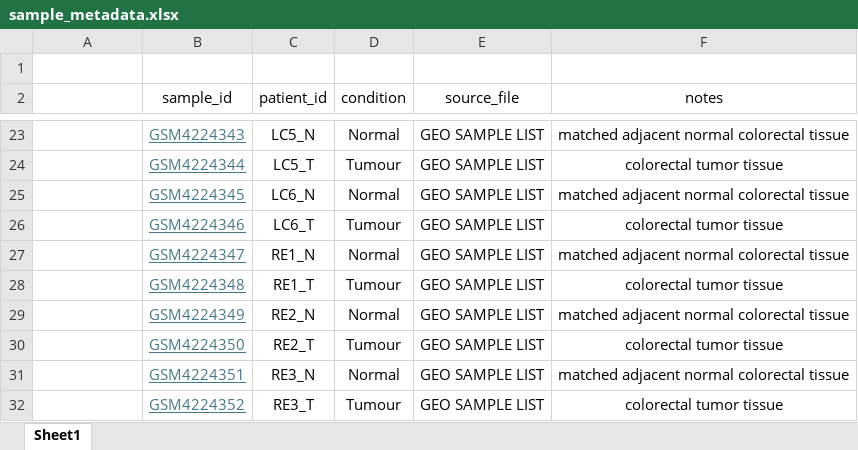
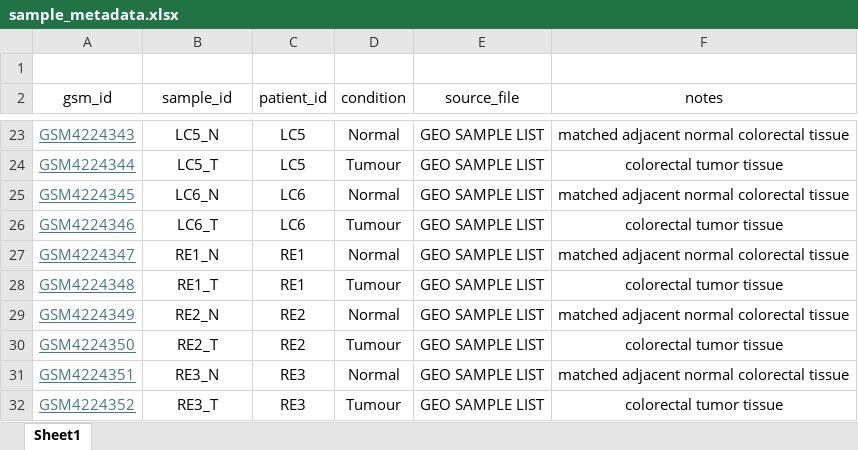
Before and after one commit to DevD-BIO/crc-bulk-rnaseq-deseq2, an Excel workbook: metadata/sample_metadata.xlsx, sheet Sheet1, drawn as a sheet; only a part is shown, gaps mark what is left out; values as stored, in another font and other column widths than the file's, no borders; the diff covers the shown part only; the diff names each change by its address in the sheet, - before the commit and + after, or states it on an @@ line.

Commit message:
Day 3 load counts and match GSM sample IDs

```diff
--- a/metadata/sample_metadata.xlsx (sheet Sheet1)
+++ b/metadata/sample_metadata.xlsx (sheet Sheet1)
-A2: (empty)
+A2: gsm_id
-A23 (gsm_id): (empty)
+A23 (gsm_id): GSM4224343
@@ B23:B32 underline: on → off, text colour: #467886 → black @@
-B23 (sample_id): GSM4224343
+B23 (sample_id): LC5_N
-C23 (patient_id): LC5_N
+C23 (patient_id): LC5
-A24 (gsm_id): (empty)
+A24 (gsm_id): GSM4224344
-B24 (sample_id): GSM4224344
+B24 (sample_id): LC5_T
-C24 (patient_id): LC5_T
+C24 (patient_id): LC5
-A25 (gsm_id): (empty)
+A25 (gsm_id): GSM4224345
-B25 (sample_id): GSM4224345
+B25 (sample_id): LC6_N
-C25 (patient_id): LC6_N
+C25 (patient_id): LC6
-A26 (gsm_id): (empty)
+A26 (gsm_id): GSM4224346
-B26 (sample_id): GSM4224346
+B26 (sample_id): LC6_T
-C26 (patient_id): LC6_T
+C26 (patient_id): LC6
-A27 (gsm_id): (empty)
+A27 (gsm_id): GSM4224347
-B27 (sample_id): GSM4224347
+B27 (sample_id): RE1_N
-C27 (patient_id): RE1_N
+C27 (patient_id): RE1
-A28 (gsm_id): (empty)
+A28 (gsm_id): GSM4224348
-B28 (sample_id): GSM4224348
+B28 (sample_id): RE1_T
-C28 (patient_id): RE1_T
+C28 (patient_id): RE1
-A29 (gsm_id): (empty)
+A29 (gsm_id): GSM4224349
-B29 (sample_id): GSM4224349
+B29 (sample_id): RE2_N
-C29 (patient_id): RE2_N
+C29 (patient_id): RE2
-A30 (gsm_id): (empty)
+A30 (gsm_id): GSM4224350
-B30 (sample_id): GSM4224350
+B30 (sample_id): RE2_T
-C30 (patient_id): RE2_T
+C30 (patient_id): RE2
-A31 (gsm_id): (empty)
+A31 (gsm_id): GSM4224351
-B31 (sample_id): GSM4224351
+B31 (sample_id): RE3_N
-C31 (patient_id): RE3_N
+C31 (patient_id): RE3
-A32 (gsm_id): (empty)
+A32 (gsm_id): GSM4224352
-B32 (sample_id): GSM4224352
+B32 (sample_id): RE3_T
-C32 (patient_id): RE3_T
+C32 (patient_id): RE3
```
Also changed, not shown: 90 edited cells and cell formats elsewhere in this sheet, 11 other files.
